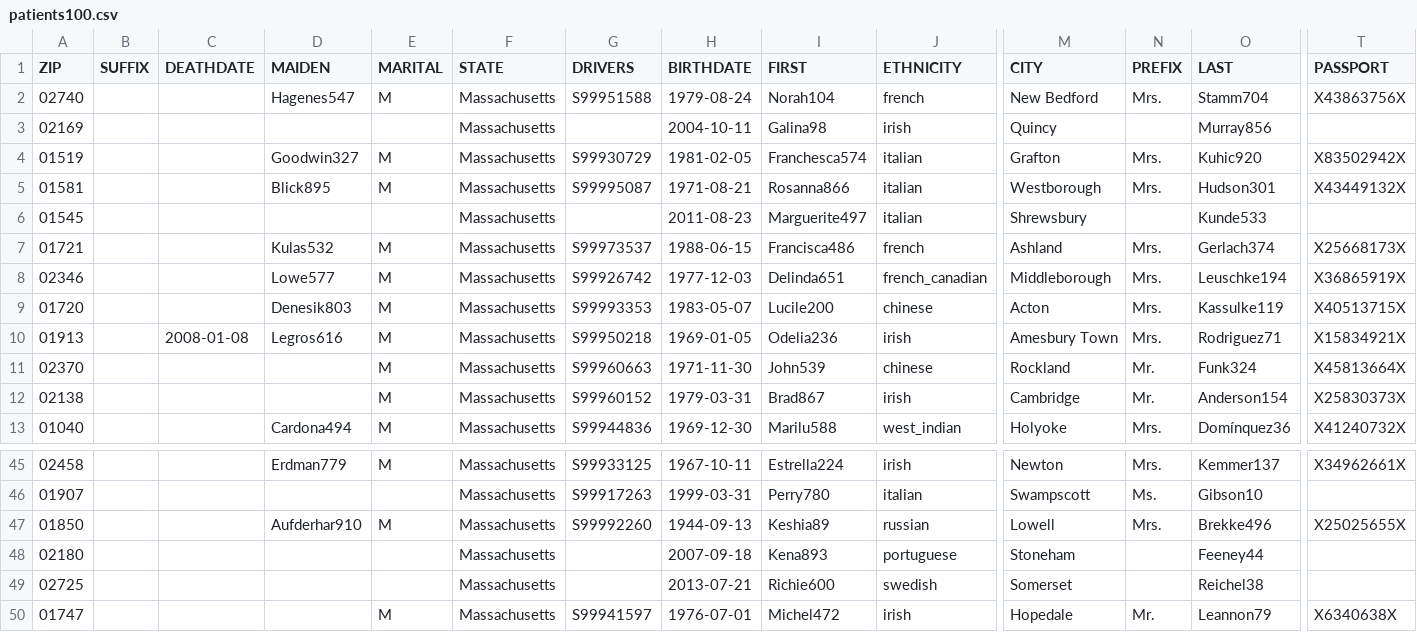
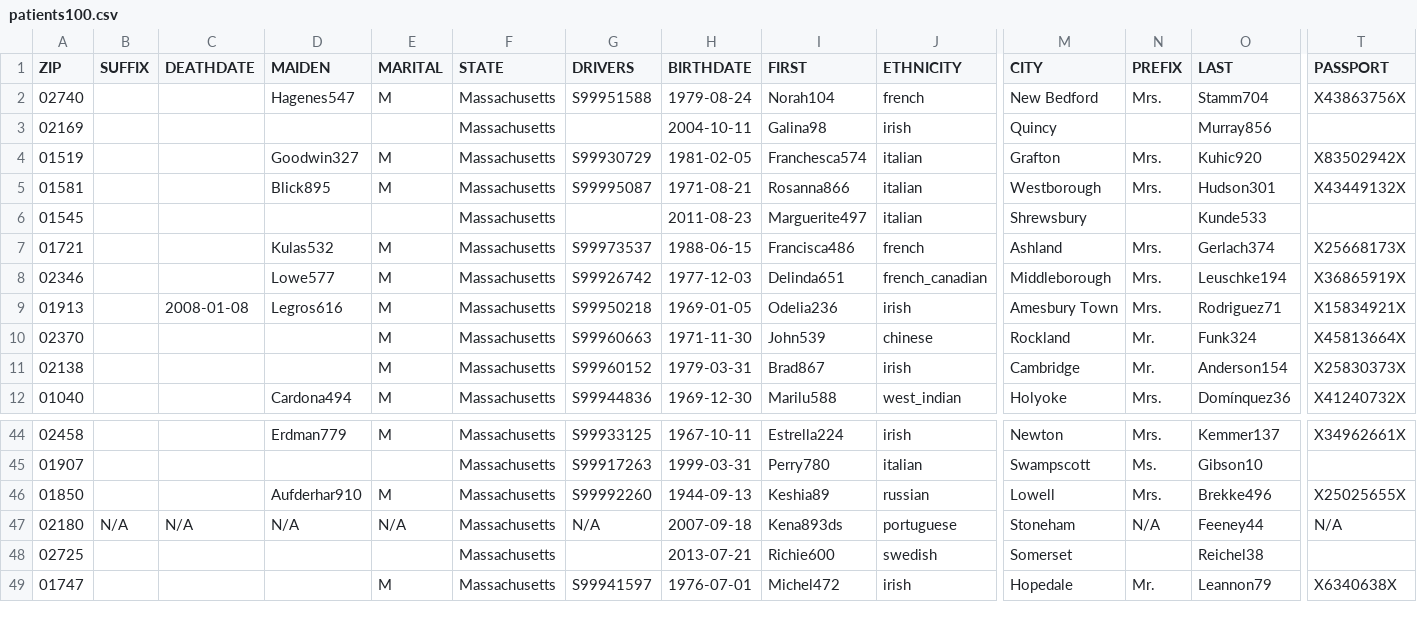
Before and after one commit to nblandos/patients-web-app, a CSV file: data/patients100.csv, drawn as a sheet; only a part is shown, gaps mark what is left out; removed rows and columns are numbered as before the commit, all else as after; rows hold the shown columns only; the diff names each change by its address in the sheet, - before the commit and + after, or states it on an @@ line.

```diff
--- a/data/patients100.csv
+++ b/data/patients100.csv
-row 9: 01720 |  |  | Denesik803 | M | Massachusetts | S99993353 | 1983-05-07 | Lucile200 | chinese | Acton | Mrs. | Kassulke119 | X40513715X
-B47 (SUFFIX): (empty)
+B47 (SUFFIX): N/A
-C47 (DEATHDATE): (empty)
+C47 (DEATHDATE): N/A
-D47 (MAIDEN): (empty)
+D47 (MAIDEN): N/A
-E47 (MARITAL): (empty)
+E47 (MARITAL): N/A
-G47 (DRIVERS): (empty)
+G47 (DRIVERS): N/A
-I47 (FIRST): Kena893
+I47 (FIRST): Kena893ds
-N47 (PREFIX): (empty)
+N47 (PREFIX): N/A
-T47 (PASSPORT): (empty)
+T47 (PASSPORT): N/A
```
Also changed, not shown: 5 other files.
